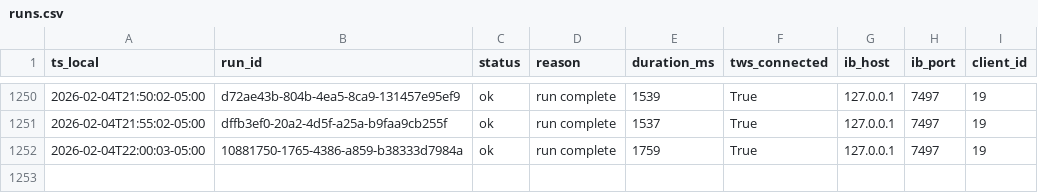
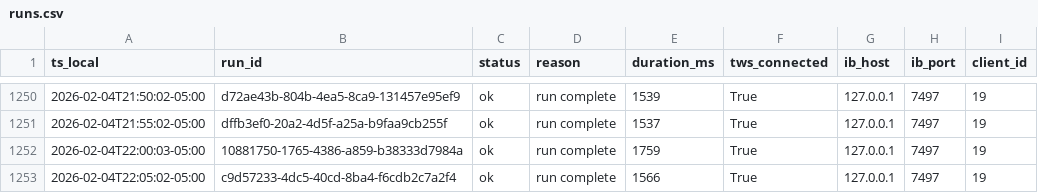
Before and after one commit to martinstabler-bit/IBKR_MeanReversion_Bot, a CSV file: analytics/logs/runs.csv, drawn as a sheet; only a part is shown, gaps mark what is left out; the diff names each change by its address in the sheet, - before the commit and + after, or states it on an @@ line.

```diff
--- a/analytics/logs/runs.csv
+++ b/analytics/logs/runs.csv
+row 1253: 2026-02-04T22:05:02-05:00 | c9d57233-4dc5-40cd-8ba4-f6cdb2c7a2f4 | ok | run complete | 1566 | True | 127.0.0.1 | 7497 | 19
```
Also changed, not shown: analytics/logs/account.csv.
